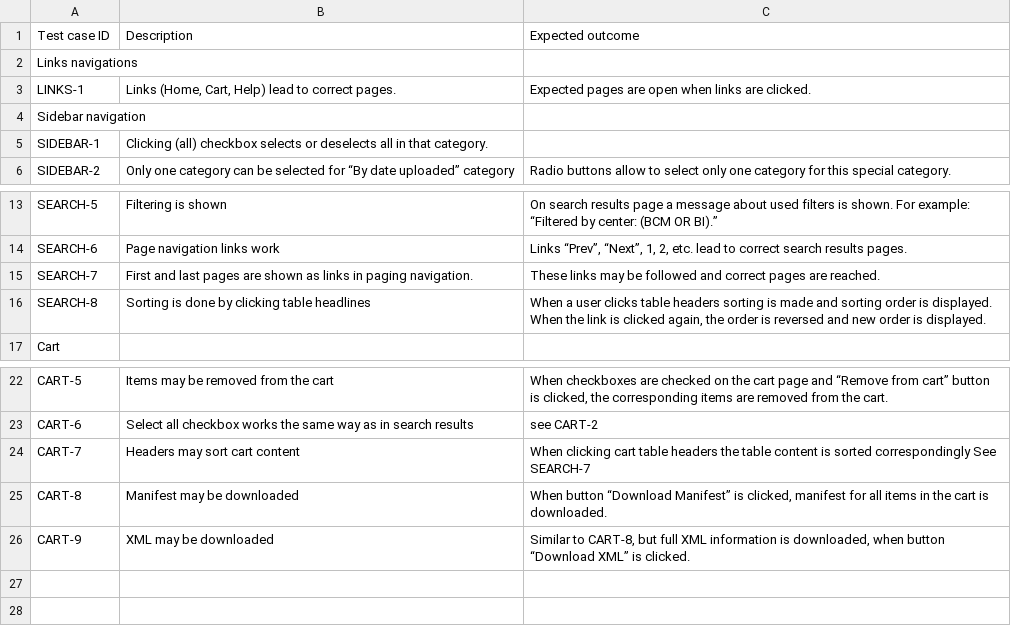
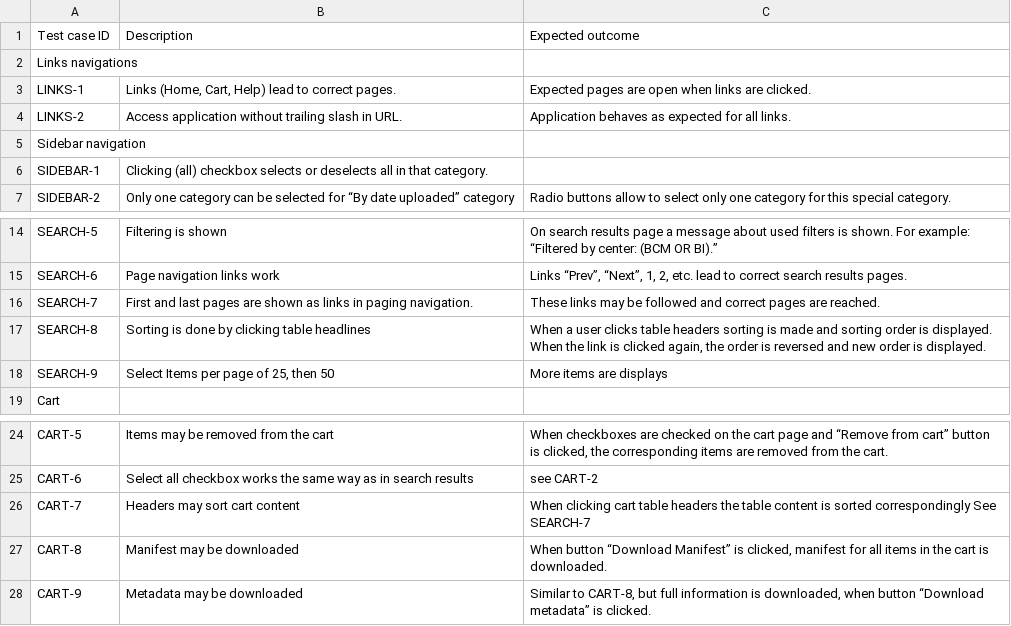
Before and after one commit to dudarev/cghub, a CSV file: cghub/docs/CGHub-UI-tests-plan.csv, drawn as a sheet; only a part is shown, gaps mark what is left out.

```diff
--- a/cghub/docs/CGHub-UI-tests-plan.csv
+++ b/cghub/docs/CGHub-UI-tests-plan.csv
@@ -3,2 +3,3 @@ Links navigations,,
 LINKS-1,"Links (Home, Cart, Help) lead to correct pages.",Expected pages are open when links are clicked.
+LINKS-2,"Access application without trailing slash in URL.","Application behaves as expected for all links."
 Sidebar navigation,,
@@ -16,2 +17,3 @@ SEARCH-7,First and last pages are shown as links in paging navigation.,These lin
 SEARCH-8,Sorting is done by clicking table headlines,"When a user clicks table headers sorting is made and sorting order is displayed. When the link is clicked again, the order is reversed and new order is displayed."
+SEARCH-9,"Select Items per page of 25, then 50","More items are displays"
 Cart,,
@@ -25,2 +27,2 @@ CART-7,Headers may sort cart content,When clicking cart table headers the table
 CART-8,Manifest may be downloaded,"When button “Download Manifest” is clicked, manifest for all items in the cart is downloaded."
-CART-9,XML may be downloaded,"Similar to CART-8, but full XML information is downloaded, when button “Download XML” is clicked."
+CART-9,Metadata may be downloaded,"Similar to CART-8, but full  information is downloaded, when button “Download metadata” is clicked."
```
Also changed, not shown: 19 other files.
